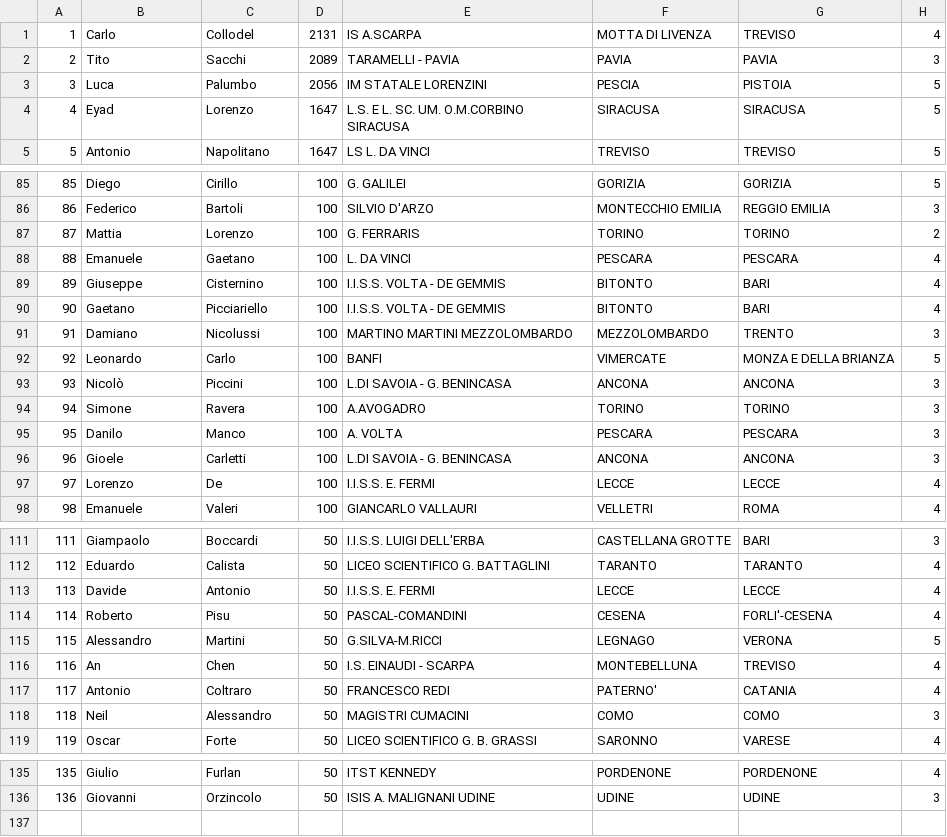
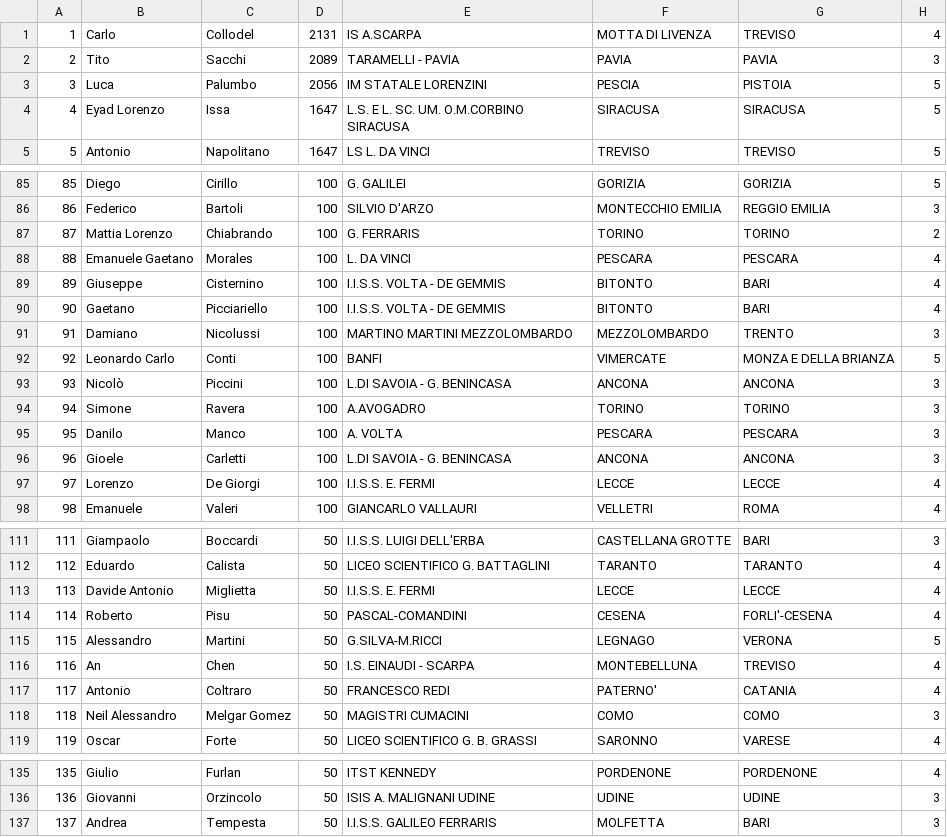
Before and after one commit to Tiziano-Caruana/OliCyber_medagliere, a CSV file: data/2021/graduatoria.csv, drawn as a sheet; only a part is shown, gaps mark what is left out; the diff covers the shown part only.

```diff
--- a/data/2021/graduatoria.csv
+++ b/data/2021/graduatoria.csv
@@ -3,3 +3,3 @@
 3, Luca, Palumbo, 2056, IM STATALE LORENZINI, PESCIA, PISTOIA, 5
-4, Eyad, Lorenzo, 1647, L.S. E L. SC. UM. O.M.CORBINO SIRACUSA, SIRACUSA, SIRACUSA, 5
+4, Eyad Lorenzo, Issa, 1647, L.S. E L. SC. UM. O.M.CORBINO SIRACUSA, SIRACUSA, SIRACUSA, 5
 5, Antonio, Napolitano, 1647, LS L. DA VINCI, TREVISO, TREVISO, 5
@@ -86,4 +86,4 @@
 86, Federico, Bartoli, 100, SILVIO D'ARZO, MONTECCHIO EMILIA, REGGIO EMILIA, 3
-87, Mattia, Lorenzo, 100, G. FERRARIS, TORINO, TORINO, 2
-88, Emanuele, Gaetano, 100, L. DA VINCI, PESCARA, PESCARA, 4
+87, Mattia Lorenzo, Chiabrando, 100, G. FERRARIS, TORINO, TORINO, 2
+88, Emanuele Gaetano, Morales, 100, L. DA VINCI, PESCARA, PESCARA, 4
 89, Giuseppe, Cisternino, 100, I.I.S.S. VOLTA - DE GEMMIS, BITONTO, BARI, 4
@@ -91,3 +91,3 @@
 91, Damiano, Nicolussi, 100, MARTINO MARTINI MEZZOLOMBARDO, MEZZOLOMBARDO, TRENTO, 3
-92, Leonardo, Carlo, 100, BANFI, VIMERCATE, MONZA E DELLA BRIANZA, 5
+92, Leonardo Carlo, Conti, 100, BANFI, VIMERCATE, MONZA E DELLA BRIANZA, 5
 93, Nicolò, Piccini, 100, L.DI SAVOIA - G. BENINCASA, ANCONA, ANCONA, 3
@@ -96,3 +96,3 @@
 96, Gioele, Carletti, 100, L.DI SAVOIA - G. BENINCASA, ANCONA, ANCONA, 3
-97, Lorenzo, De, 100, I.I.S.S. E. FERMI, LECCE, LECCE, 4
+97, Lorenzo, De Giorgi, 100, I.I.S.S. E. FERMI, LECCE, LECCE, 4
 98, Emanuele, Valeri, 100, GIANCARLO VALLAURI, VELLETRI, ROMA, 4
@@ -112,3 +112,3 @@
 112, Eduardo, Calista, 50, LICEO SCIENTIFICO G. BATTAGLINI, TARANTO, TARANTO, 4
-113, Davide, Antonio, 50, I.I.S.S. E. FERMI, LECCE, LECCE, 4
+113, Davide Antonio, Miglietta, 50, I.I.S.S. E. FERMI, LECCE, LECCE, 4
 114, Roberto, Pisu, 50, PASCAL-COMANDINI, CESENA, FORLI'-CESENA, 4
@@ -117,3 +117,3 @@
 117, Antonio, Coltraro, 50, FRANCESCO REDI, PATERNO', CATANIA, 4
-118, Neil, Alessandro, 50, MAGISTRI CUMACINI, COMO, COMO, 3
+118, Neil Alessandro, Melgar Gomez, 50, MAGISTRI CUMACINI, COMO, COMO, 3
 119, Oscar, Forte, 50, LICEO SCIENTIFICO G. B. GRASSI, SARONNO, VARESE, 4
@@ -136 +136,2 @@
 136, Giovanni, Orzincolo, 50, ISIS A. MALIGNANI UDINE, UDINE, UDINE, 3
+137, Andrea, Tempesta, 50, I.I.S.S. GALILEO FERRARIS, MOLFETTA, BARI, 3
```
Also changed, not shown: 8 edited cells elsewhere in this file, data/2022/graduatoria.csv, data/medagliere.csv, 7 other files.
